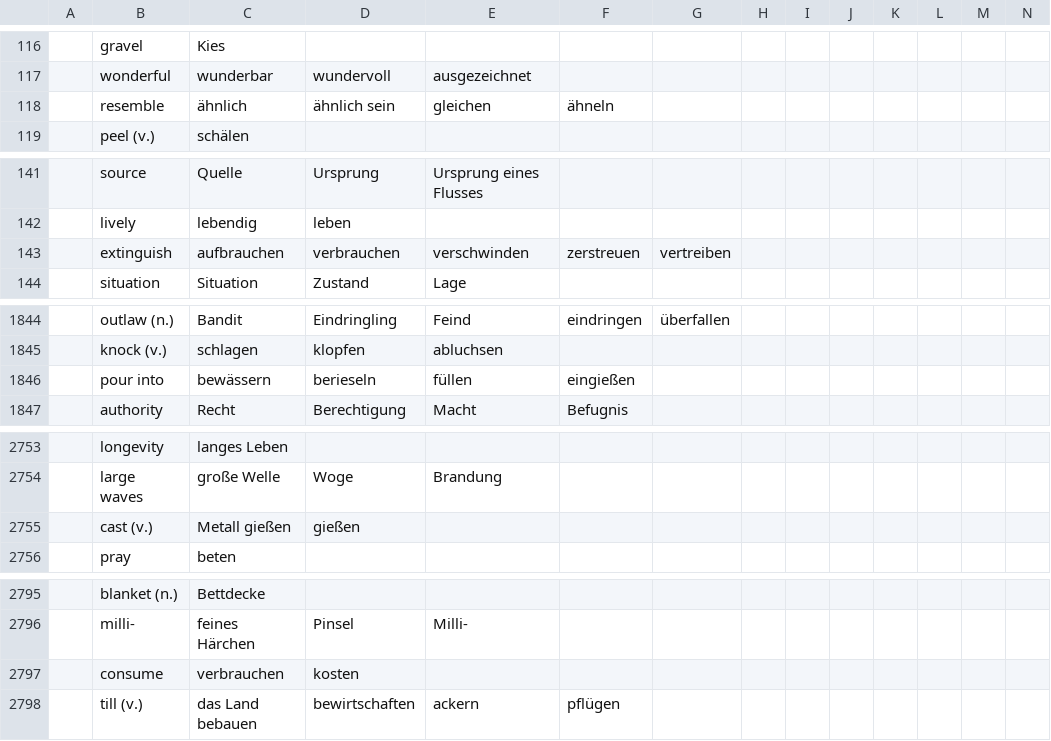
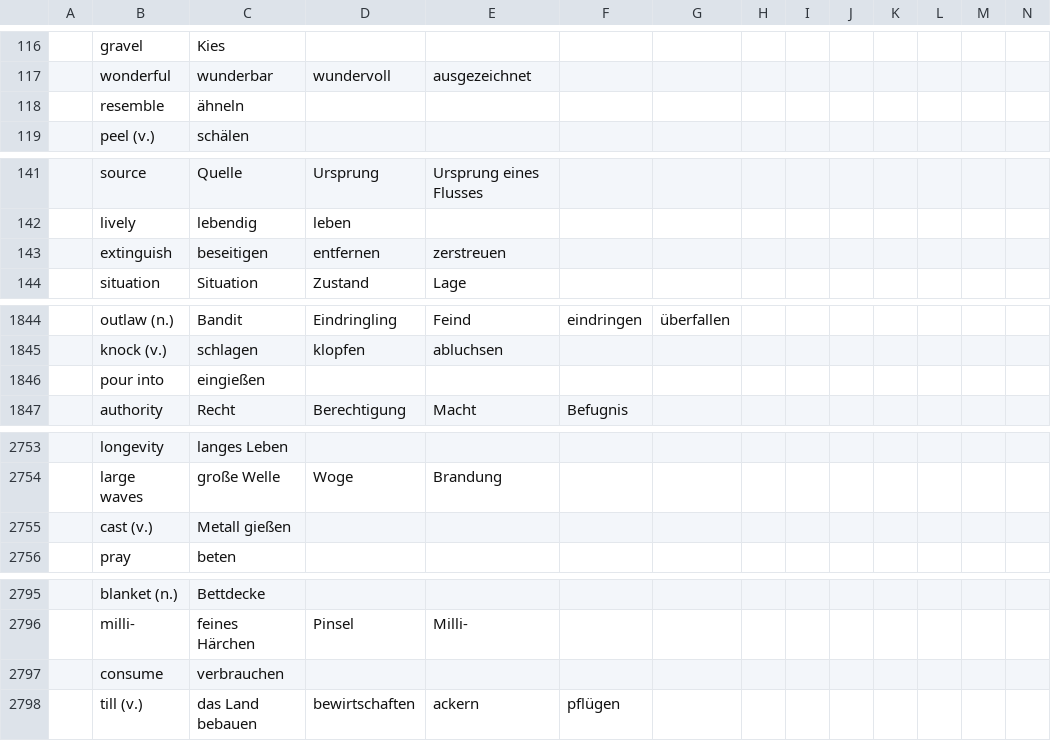
Before and after one commit to marcaltmann/hanzi, a TSV file: characters.tsv, drawn as a sheet; only a part is shown, gaps mark what is left out; the diff names each change by its address in the sheet, - before the commit and + after, or states it on an @@ line.

Commit message:
Remove

```diff
--- a/characters.tsv
+++ b/characters.tsv
-C118: ähnlich
+C118: ähneln
-D118: ähnlich sein
+D118: (empty)
-E118: gleichen
+E118: (empty)
-F118: ähneln
+F118: (empty)
-C143: aufbrauchen
+C143: beseitigen
-D143: verbrauchen
+D143: entfernen
-E143: verschwinden
+E143: zerstreuen
-F143: zerstreuen
+F143: (empty)
-G143: vertreiben
+G143: (empty)
-C1846: bewässern
+C1846: eingießen
-D1846: berieseln
+D1846: (empty)
-E1846: füllen
+E1846: (empty)
-F1846: eingießen
+F1846: (empty)
-D2755: gießen
+D2755: (empty)
-D2797: kosten
+D2797: (empty)
```
